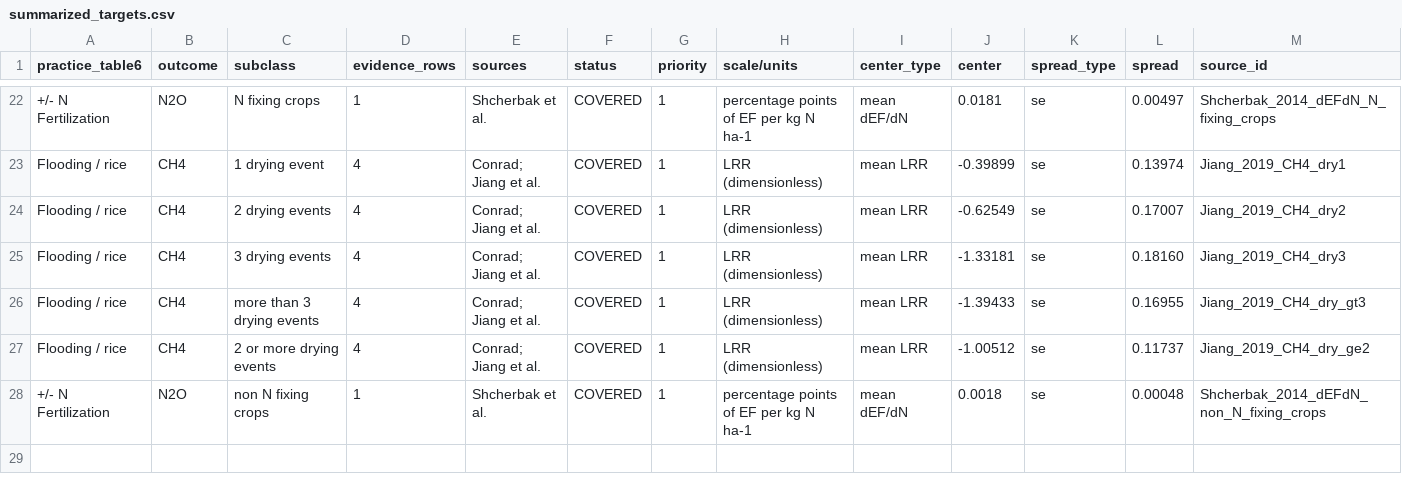
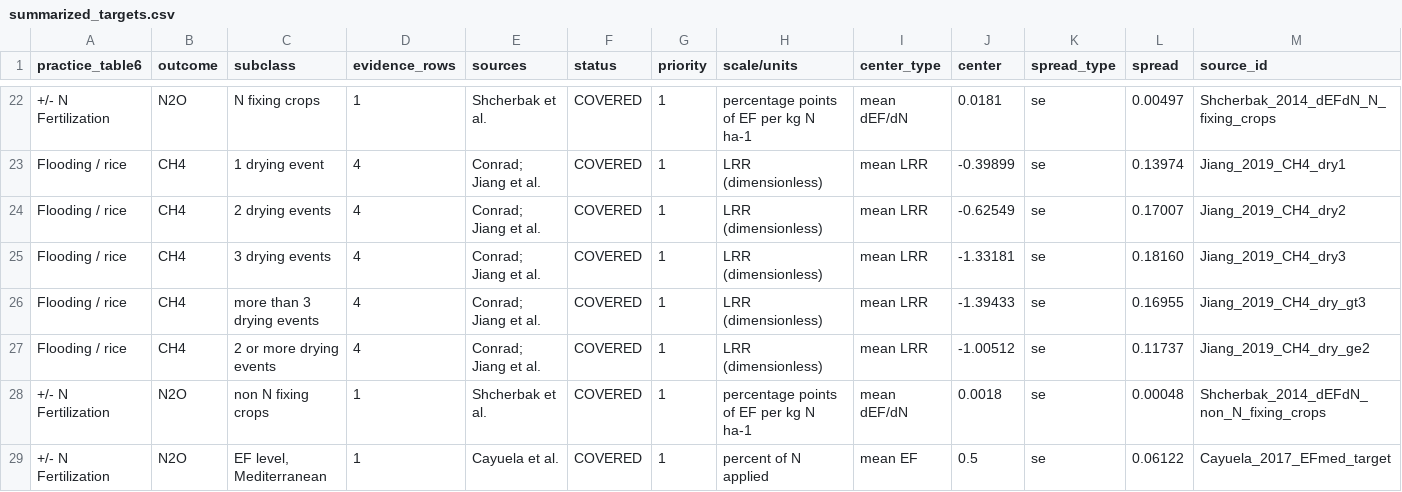
Before and after one commit to ccmmf/cal-val-data, a CSV file: data_raw/statewide_benchmarking/summarized_targets.csv, drawn as a sheet; only a part is shown, gaps mark what is left out; rows hold the shown columns only; the diff names each change by its address in the sheet, - before the commit and + after, or states it on an @@ line.

Commit message:
Add Cayuela EF level target
Signed-off-by: Aritra Dey <adey01027@gmail.com>

```diff
--- a/data_raw/statewide_benchmarking/summarized_targets.csv
+++ b/data_raw/statewide_benchmarking/summarized_targets.csv
+row 29: +/- N Fertilization | N2O | EF level, Mediterranean | 1 | Cayuela et al. | COVERED | 1 | percent of N applied | mean EF | 0.5 | se | 0.06122 | Cayuela_2017_EFmed_target
```
Also changed, not shown: data_raw/statewide_benchmarking/model_vs_evidence.csv, data_raw/statewide_benchmarking/normalised_targets.csv, 3 other files.
